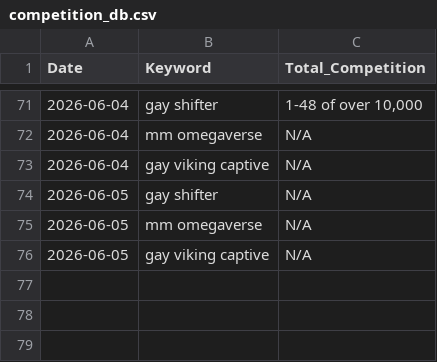
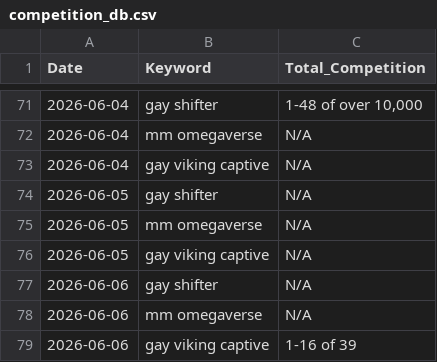
Before and after one commit to Detectiveyee/kdp-backend-data, a CSV file: competition_db.csv, drawn as a sheet; only a part is shown, gaps mark what is left out.

Commit message:
Daily Market Data Update: Sat Jun  6 10:03:42 UTC 2026

```diff
--- a/competition_db.csv
+++ b/competition_db.csv
@@ -76 +76,4 @@ Date,Keyword,Total_Competition
 2026-06-05,gay viking captive,N/A
+2026-06-06,gay shifter,N/A
+2026-06-06,mm omegaverse,N/A
+2026-06-06,gay viking captive,1-16 of 39
```
Also changed, not shown: bsr_history_db.csv.
